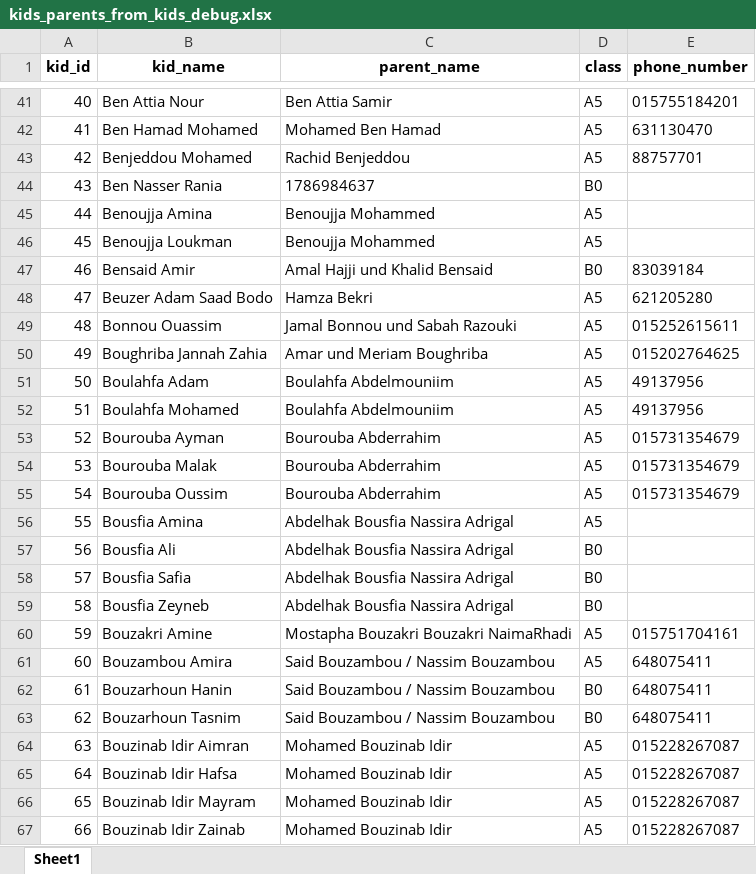
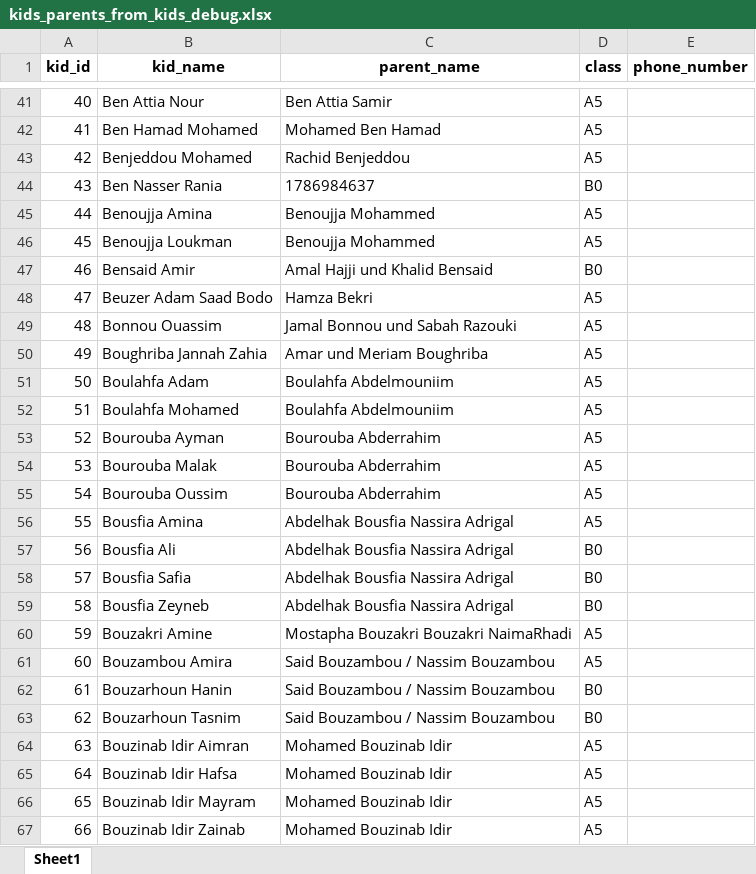
Before and after one commit to OussamaTabDev/Payment_Manager, an Excel workbook: RealProject/kids_parents_from_kids_debug.xlsx, sheet Sheet1, drawn as a sheet; only a part is shown, gaps mark what is left out; values as stored, in another font and other column widths than the file's, no borders; the diff covers the shown part only; the diff names each change by its address in the sheet, - before the commit and + after, or states it on an @@ line.

```diff
--- a/RealProject/kids_parents_from_kids_debug.xlsx (sheet Sheet1)
+++ b/RealProject/kids_parents_from_kids_debug.xlsx (sheet Sheet1)
-E41 (phone_number): 015755184201
+E41 (phone_number): (empty)
-E42 (phone_number): 631130470
+E42 (phone_number): (empty)
-E43 (phone_number): 88757701
+E43 (phone_number): (empty)
-E47 (phone_number): 83039184
+E47 (phone_number): (empty)
-E48 (phone_number): 621205280
+E48 (phone_number): (empty)
-E49 (phone_number): 015252615611
+E49 (phone_number): (empty)
-E50 (phone_number): 015202764625
+E50 (phone_number): (empty)
-E51:E52 (phone_number): 49137956
+E51:E52 (phone_number): (empty)
-E53:E55 (phone_number): 015731354679
+E53:E55 (phone_number): (empty)
-E60 (phone_number): 015751704161
+E60 (phone_number): (empty)
-E61:E63 (phone_number): 648075411
+E61:E63 (phone_number): (empty)
-E64:E67 (phone_number): 015228267087
+E64:E67 (phone_number): (empty)
```
Also changed, not shown: 194 edited cells elsewhere in this sheet, RealProject/kids_list_updated.xlsx, RealProject/kids_parents_from_kids_debug21.xlsx, 5 other files.
